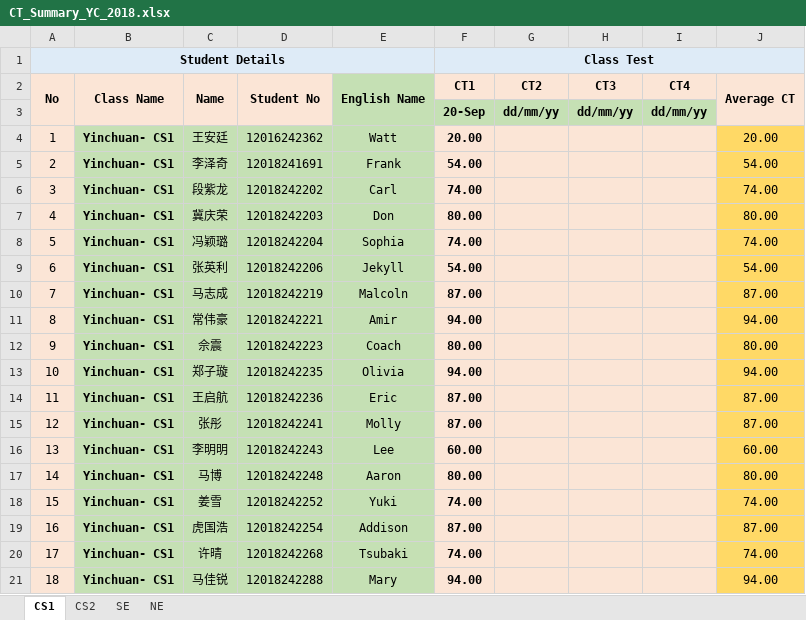
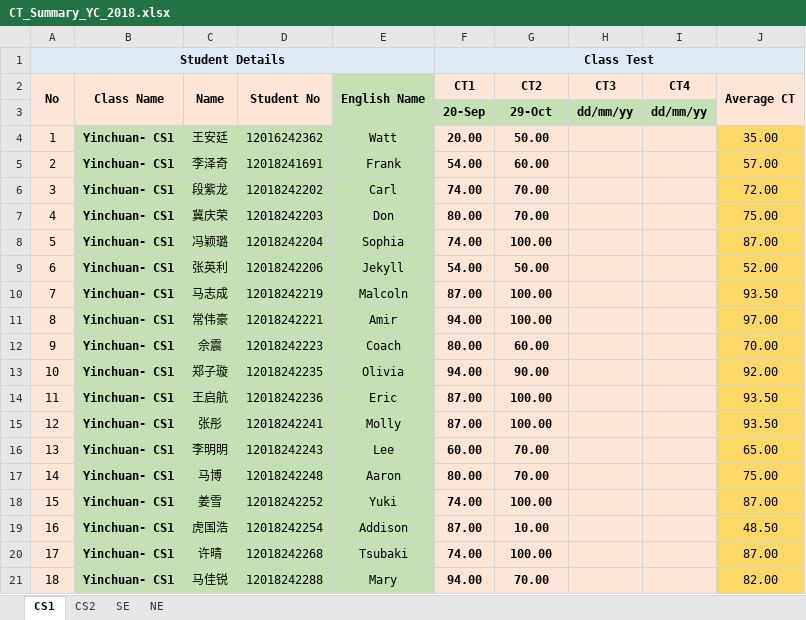
Before and after one commit to niit-nxu/Sept-2020---Jan-2021, an Excel workbook: Grade 2018/Class Test/CT_Summary_YC_2018.xlsx, sheet CS1, drawn as a sheet; only a part is shown; values as stored, in another font and other column widths than the file's, no borders; the diff covers the shown part only; the diff names each change by its address in the sheet, - before the commit and + after, or states it on an @@ line.

```diff
--- a/Grade 2018/Class Test/CT_Summary_YC_2018.xlsx (sheet CS1)
+++ b/Grade 2018/Class Test/CT_Summary_YC_2018.xlsx (sheet CS1)
-G3 (CT2): dd/mm/yy
+G3 (CT2): 29-Oct
-G4 (CT2): (empty)
+G4 (CT2): 50.00
-J4 (Average CT): 20.00
+J4 (Average CT): 35.00
-G5 (CT2): (empty)
+G5 (CT2): 60.00
-J5 (Average CT): 54.00
+J5 (Average CT): 57.00
-G6:G7 (CT2): (empty)
+G6:G7 (CT2): 70.00
-J6 (Average CT): 74.00
+J6 (Average CT): 72.00
-J7 (Average CT): 80.00
+J7 (Average CT): 75.00
-G8 (CT2): (empty)
+G8 (CT2): 100.00
-J8 (Average CT): 74.00
+J8 (Average CT): 87.00
-G9 (CT2): (empty)
+G9 (CT2): 50.00
-J9 (Average CT): 54.00
+J9 (Average CT): 52.00
-G10:G11 (CT2): (empty)
+G10:G11 (CT2): 100.00
-J10 (Average CT): 87.00
+J10 (Average CT): 93.50
-J11 (Average CT): 94.00
+J11 (Average CT): 97.00
-G12 (CT2): (empty)
+G12 (CT2): 60.00
-J12 (Average CT): 80.00
+J12 (Average CT): 70.00
-G13 (CT2): (empty)
+G13 (CT2): 90.00
-J13 (Average CT): 94.00
+J13 (Average CT): 92.00
-G14:G15 (CT2): (empty)
+G14:G15 (CT2): 100.00
-J14:J15 (Average CT): 87.00
+J14:J15 (Average CT): 93.50
-G16:G17 (CT2): (empty)
+G16:G17 (CT2): 70.00
-J16 (Average CT): 60.00
+J16 (Average CT): 65.00
-J17 (Average CT): 80.00
+J17 (Average CT): 75.00
-G18 (CT2): (empty)
+G18 (CT2): 100.00
-J18 (Average CT): 74.00
+J18 (Average CT): 87.00
-G19 (CT2): (empty)
+G19 (CT2): 10.00
-J19 (Average CT): 87.00
+J19 (Average CT): 48.50
-G20 (CT2): (empty)
+G20 (CT2): 100.00
-J20 (Average CT): 74.00
+J20 (Average CT): 87.00
-G21 (CT2): (empty)
+G21 (CT2): 70.00
-J21 (Average CT): 94.00
+J21 (Average CT): 82.00
```
Also changed, not shown: 56 edited cells elsewhere in this sheet, sheet CS2, Grade 2018/HomeAssignment/HA_Summary_YC_2018.xlsx, 3 other files.
